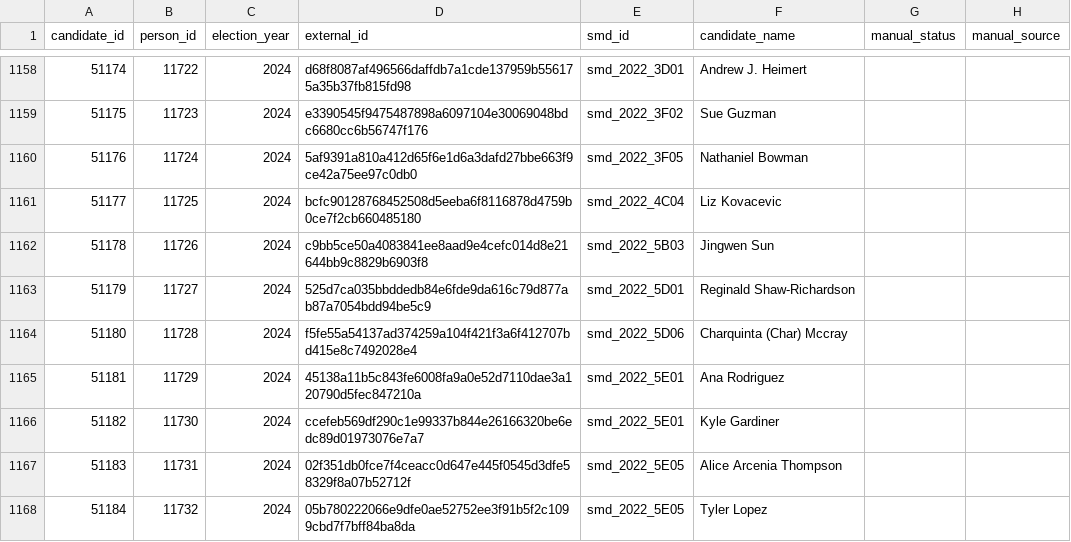
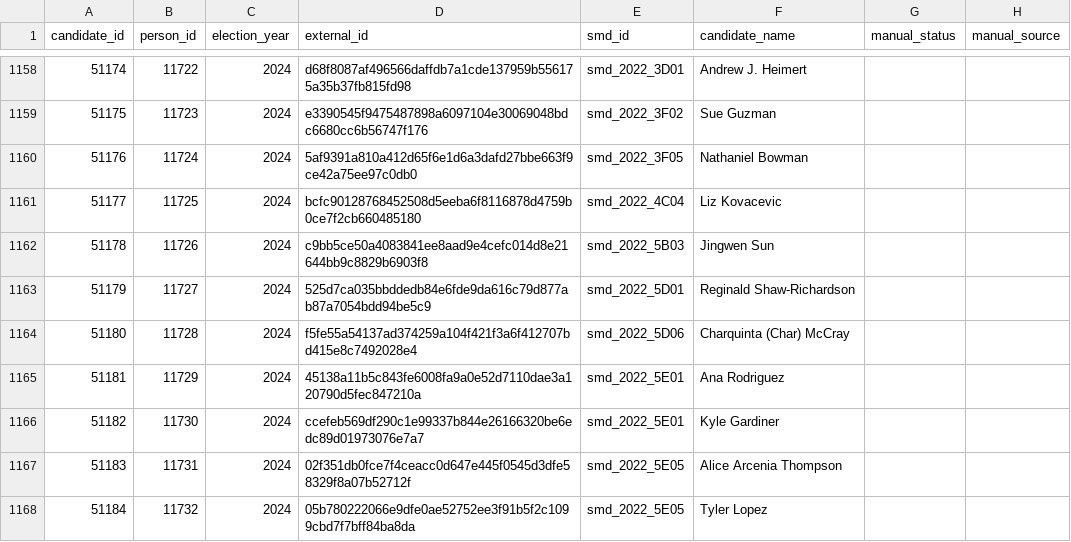
Before and after one commit to devinbrady/openanc, a CSV file: data/candidates.csv, drawn as a sheet; only a part is shown, gaps mark what is left out; the diff names each change by its address in the sheet, - before the commit and + after, or states it on an @@ line.

```diff
--- a/data/candidates.csv
+++ b/data/candidates.csv
-F1164 (candidate_name): Charquinta (Char) Mccray
+F1164 (candidate_name): Charquinta (Char) McCray
```
Also changed, not shown: data/external_id_lookup.csv, 5 other files.
